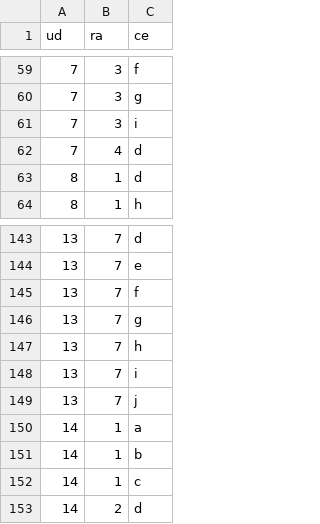
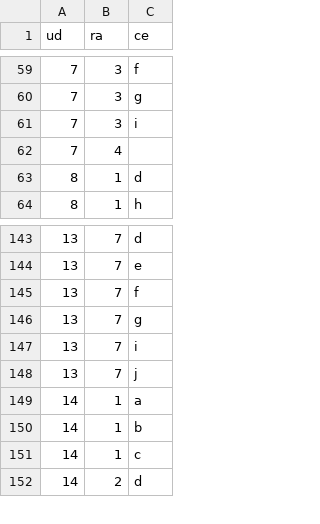
Before and after one commit to ricpelo/pro, a CSV file: programacion/udrace.csv, drawn as a sheet; only a part is shown, gaps mark what is left out.

```diff
--- a/programacion/udrace.csv
+++ b/programacion/udrace.csv
@@ -61,3 +61,3 @@ ud,ra,ce
 7,3,i
-7,4,d
+7,4
 8,1,d
@@ -146,3 +146,2 @@ ud,ra,ce
 13,7,g
-13,7,h
 13,7,i
```
Also changed, not shown: 26 other files.
